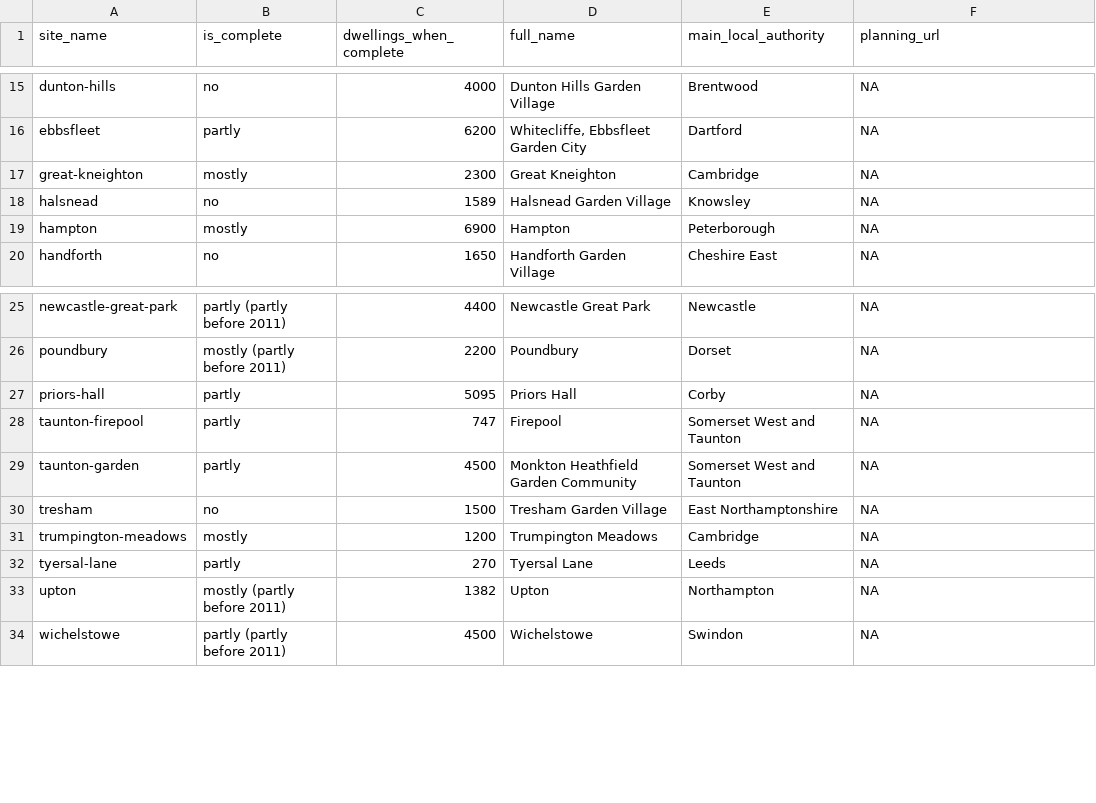
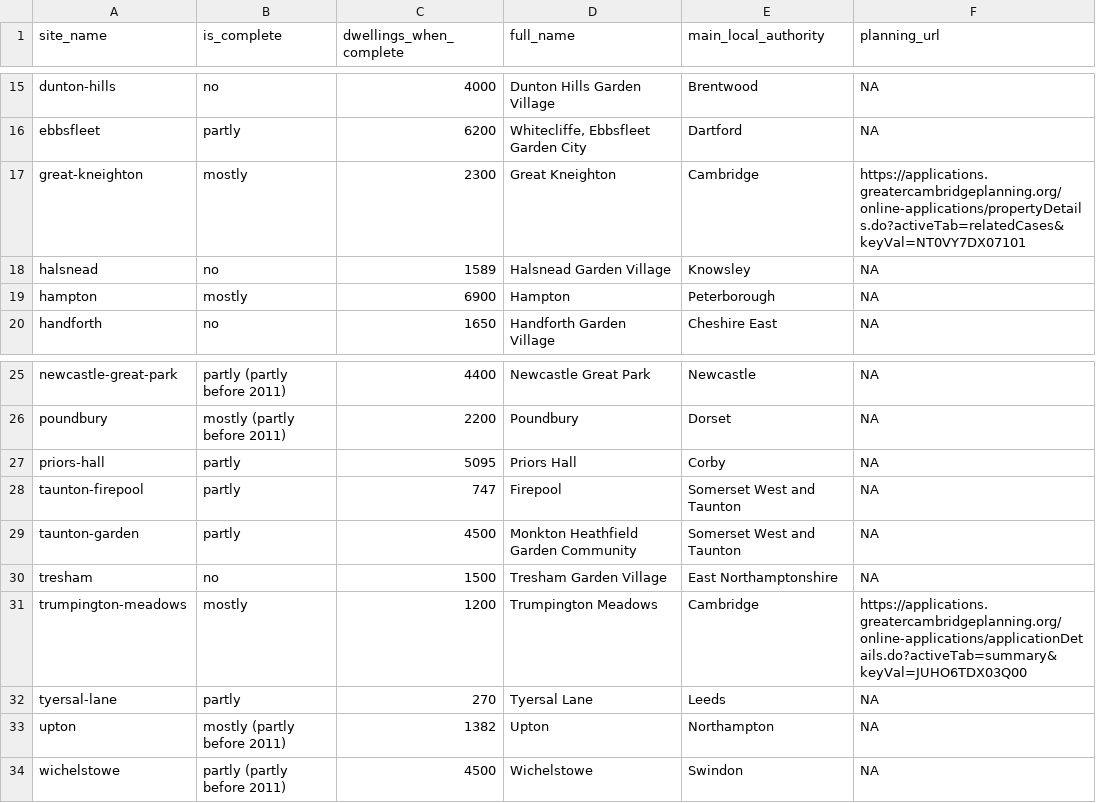
Before and after one commit to cyipt/actdev, a CSV file: data-small/all-sites.csv, drawn as a sheet; only a part is shown, gaps mark what is left out.

Commit message:
Add planning application for two sites; refs #58

```diff
--- a/data-small/all-sites.csv
+++ b/data-small/all-sites.csv
@@ -16,3 +16,3 @@ dunton-hills,no,4000,Dunton Hills Garden Village,Brentwood,NA
 ebbsfleet,partly,6200,"Whitecliffe, Ebbsfleet Garden City",Dartford,NA
-great-kneighton,mostly,2300,Great Kneighton,Cambridge,NA
+great-kneighton,mostly,2300,Great Kneighton,Cambridge,https://applications.greatercambridgeplanning.org/online-applications/propertyDetails.do?activeTab=relatedCases&keyVal=NT0VY7DX07101
 halsnead,no,1589,Halsnead Garden Village,Knowsley,NA
@@ -30,3 +30,3 @@ taunton-garden,partly,4500,Monkton Heathfield Garden Community,Somerset West and
 tresham,no,1500,Tresham Garden Village,East Northamptonshire,NA
-trumpington-meadows,mostly,1200,Trumpington Meadows,Cambridge,NA
+trumpington-meadows,mostly,1200,Trumpington Meadows,Cambridge,https://applications.greatercambridgeplanning.org/online-applications/applicationDetails.do?activeTab=summary&keyVal=JUHO6TDX03Q00
 tyersal-lane,partly,270,Tyersal Lane,Leeds,NA
```
